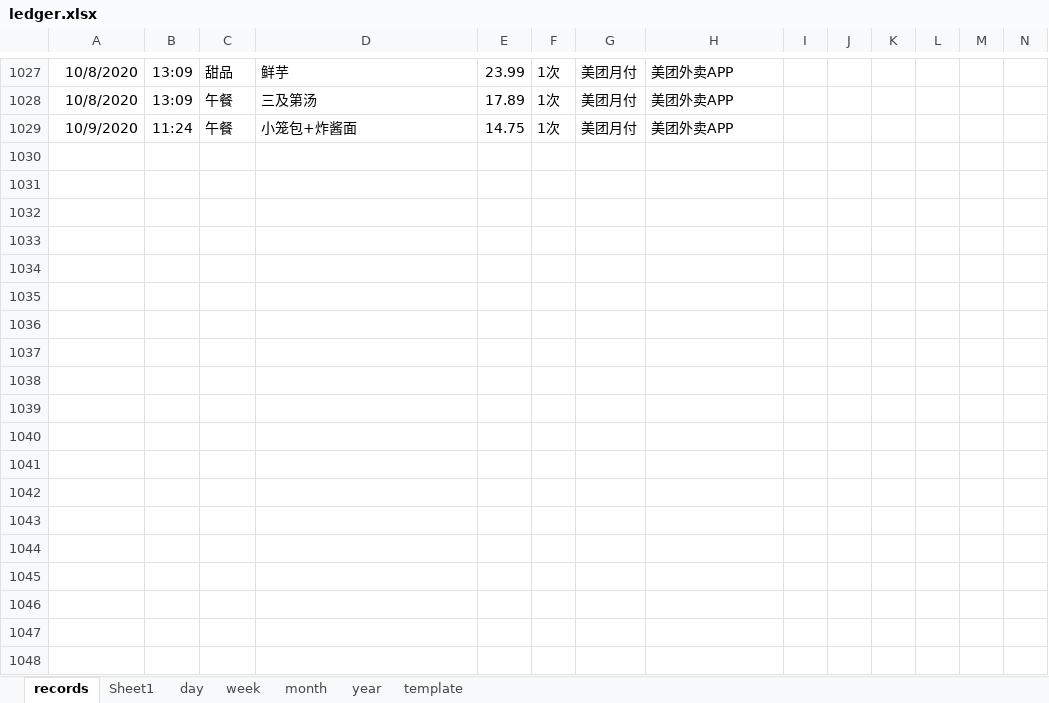
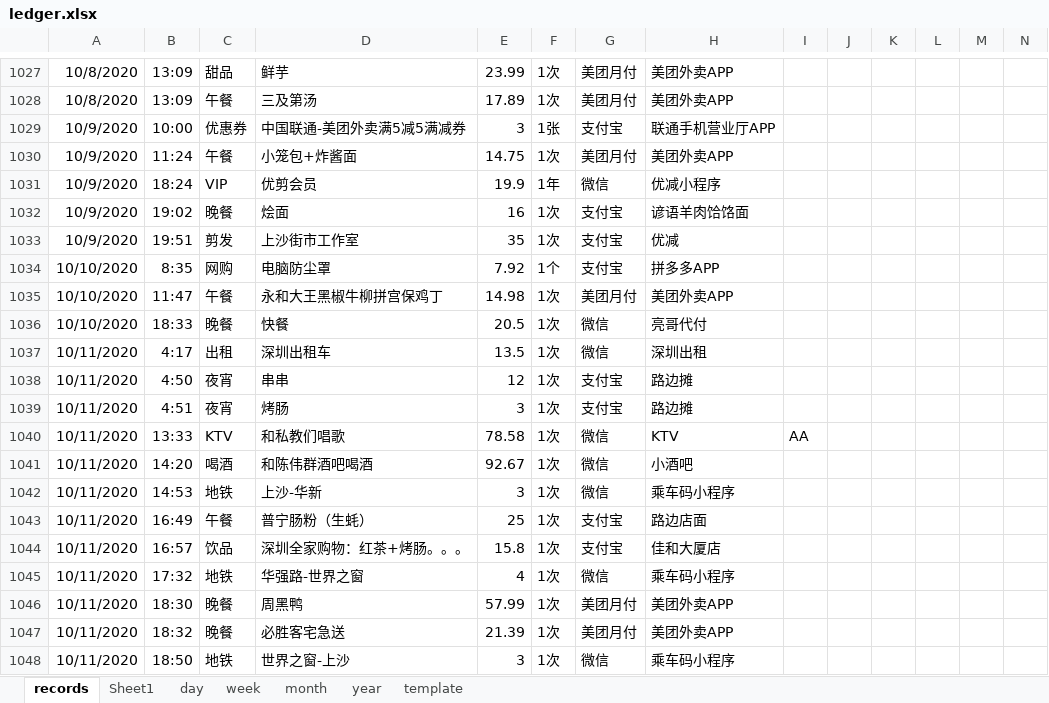
Before and after one commit to Gzhennaxia/Gzhennaxia.github.io, an Excel workbook: source/excel/ledger.xlsx, sheet records, drawn as a sheet; only a part is shown, gaps mark what is left out; values as stored, in another font and other column widths than the file's, no borders; table styles not drawn; rows hold the shown columns only; the diff covers the shown part only; the diff names each change by its address in the sheet, - before the commit and + after, or states it on an @@ line.

Commit message:
Update-112

```diff
--- a/source/excel/ledger.xlsx (sheet records)
+++ b/source/excel/ledger.xlsx (sheet records)
+row 1029: 10/9/2020 | 10:00 | 优惠券 | 中国联通-美团外卖满5减5满减券 | 3 | 1张 | 支付宝 | 联通手机营业厅APP
+row 1031: 10/9/2020 | 18:24 | VIP | 优剪会员 | 19.9 | 1年 | 微信 | 优减小程序
+row 1032: 10/9/2020 | 19:02 | 晚餐 | 烩面 | 16 | 1次 | 支付宝 | 谚语羊肉饸饹面
+row 1033: 10/9/2020 | 19:51 | 剪发 | 上沙街市工作室 | 35 | 1次 | 支付宝 | 优减
+row 1034: 10/10/2020 | 8:35 | 网购 | 电脑防尘罩 | 7.92 | 1个 | 支付宝 | 拼多多APP
+row 1035: 10/10/2020 | 11:47 | 午餐 | 永和大王黑椒牛柳拼宫保鸡丁 | 14.98 | 1次 | 美团月付 | 美团外卖APP
+row 1036: 10/10/2020 | 18:33 | 晚餐 | 快餐 | 20.5 | 1次 | 微信 | 亮哥代付
+row 1037: 10/11/2020 | 4:17 | 出租 | 深圳出租车 | 13.5 | 1次 | 微信 | 深圳出租
+row 1038: 10/11/2020 | 4:50 | 夜宵 | 串串 | 12 | 1次 | 支付宝 | 路边摊
+row 1039: 10/11/2020 | 4:51 | 夜宵 | 烤肠 | 3 | 1次 | 支付宝 | 路边摊
+row 1040: 10/11/2020 | 13:33 | KTV | 和私教们唱歌 | 78.58 | 1次 | 微信 | KTV | AA
+row 1041: 10/11/2020 | 14:20 | 喝酒 | 和陈伟群酒吧喝酒 | 92.67 | 1次 | 微信 | 小酒吧
+row 1042: 10/11/2020 | 14:53 | 地铁 | 上沙-华新 | 3 | 1次 | 微信 | 乘车码小程序
+row 1043: 10/11/2020 | 16:49 | 午餐 | 普宁肠粉（生蚝） | 25 | 1次 | 支付宝 | 路边店面
+row 1044: 10/11/2020 | 16:57 | 饮品 | 深圳全家购物：红茶+烤肠。。。 | 15.8 | 1次 | 支付宝 | 佳和大厦店
+row 1045: 10/11/2020 | 17:32 | 地铁 | 华强路-世界之窗 | 4 | 1次 | 微信 | 乘车码小程序
+row 1046: 10/11/2020 | 18:30 | 晚餐 | 周黑鸭 | 57.99 | 1次 | 美团月付 | 美团外卖APP
+row 1047: 10/11/2020 | 18:32 | 晚餐 | 必胜客宅急送 | 21.39 | 1次 | 美团月付 | 美团外卖APP
+row 1048: 10/11/2020 | 18:50 | 地铁 | 世界之窗-上沙 | 3 | 1次 | 微信 | 乘车码小程序
```
Also changed, not shown: 31 added rows elsewhere in this sheet, formulas that keep their value.
